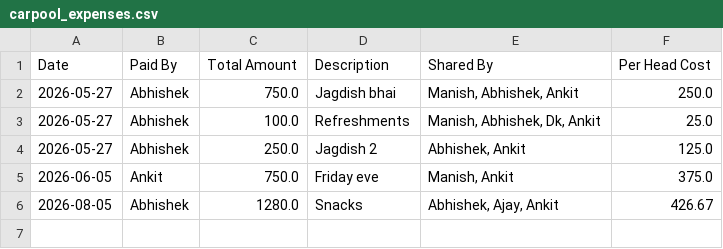
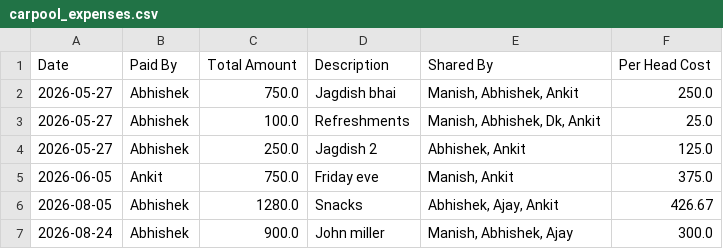
Before and after one commit to manishtripathiirman-collab/carpool-app, a CSV file: carpool_expenses.csv, drawn as a sheet.

Commit message:
Log expense asset: John miller

```diff
--- a/carpool_expenses.csv
+++ b/carpool_expenses.csv
@@ -6 +6,2 @@ Date,Paid By,Total Amount,Description,Shared By,Per Head Cost
 2026-08-05,Abhishek,1280.0,Snacks,"Abhishek, Ajay, Ankit",426.67
+2026-08-24,Abhishek,900.0,John miller,"Manish, Abhishek, Ajay",300.0
```
